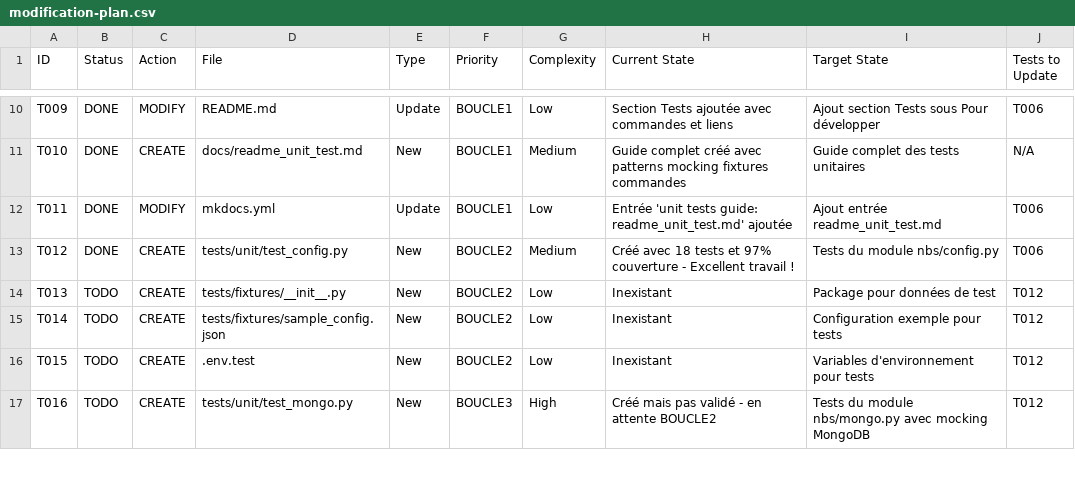
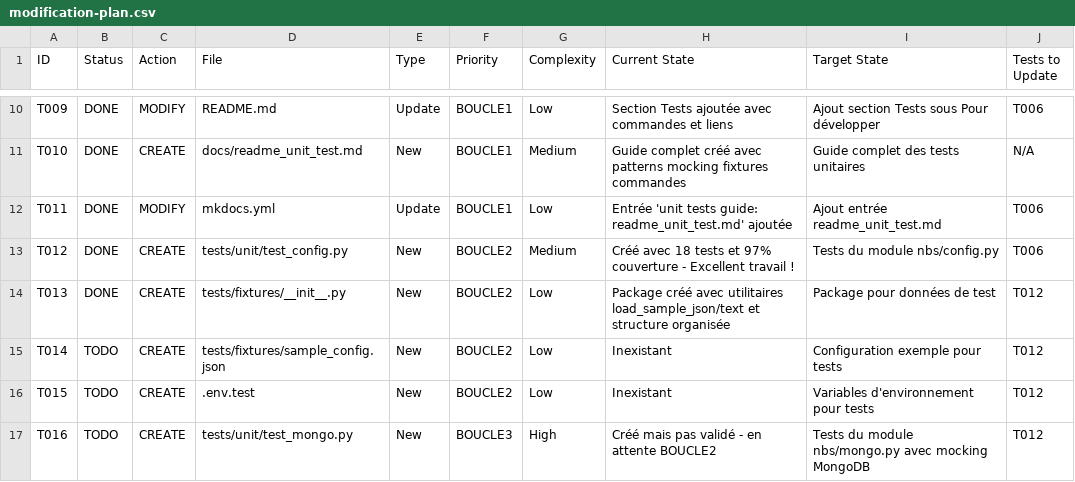
Before and after one commit to castorfou/lmelp, a CSV file: vibe/58-devops-creer-les-tests-unitaires/Phase_2/modification-plan.csv, drawn as a sheet; only a part is shown, gaps mark what is left out; the diff names each change by its address in the sheet, - before the commit and + after, or states it on an @@ line.

Commit message:
T013 done

```diff
--- a/vibe/58-devops-creer-les-tests-unitaires/Phase_2/modification-plan.csv
+++ b/vibe/58-devops-creer-les-tests-unitaires/Phase_2/modification-plan.csv
-B14 (Status): TODO
+B14 (Status): DONE
-H14 (Current State): Inexistant
+H14 (Current State): Package créé avec utilitaires load_sample_json/text et structure organisée
```
Also changed, not shown: 3 other files.
